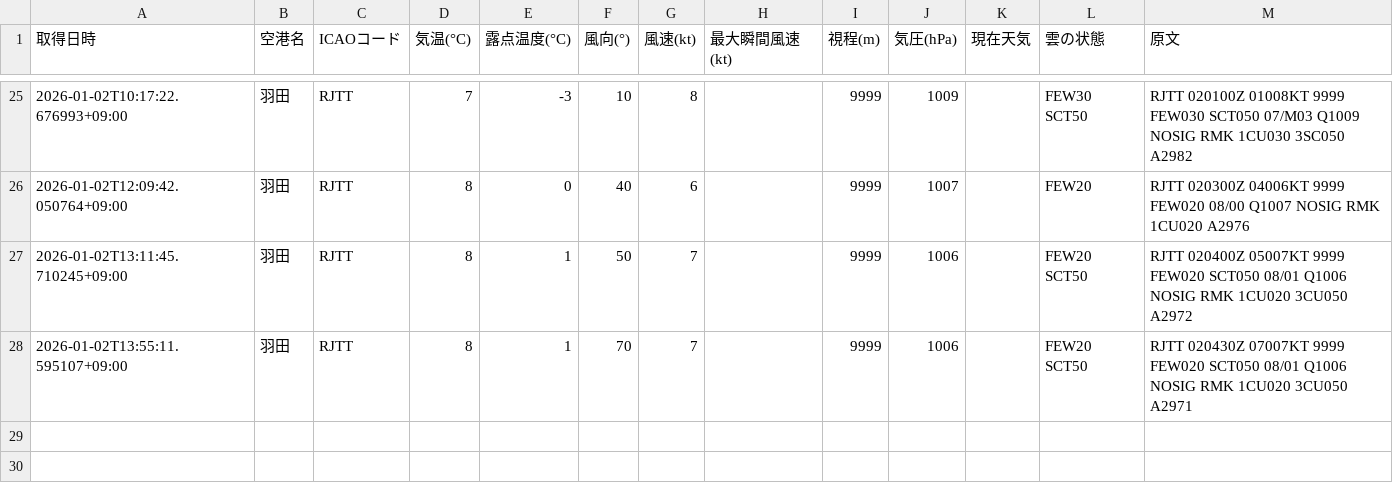
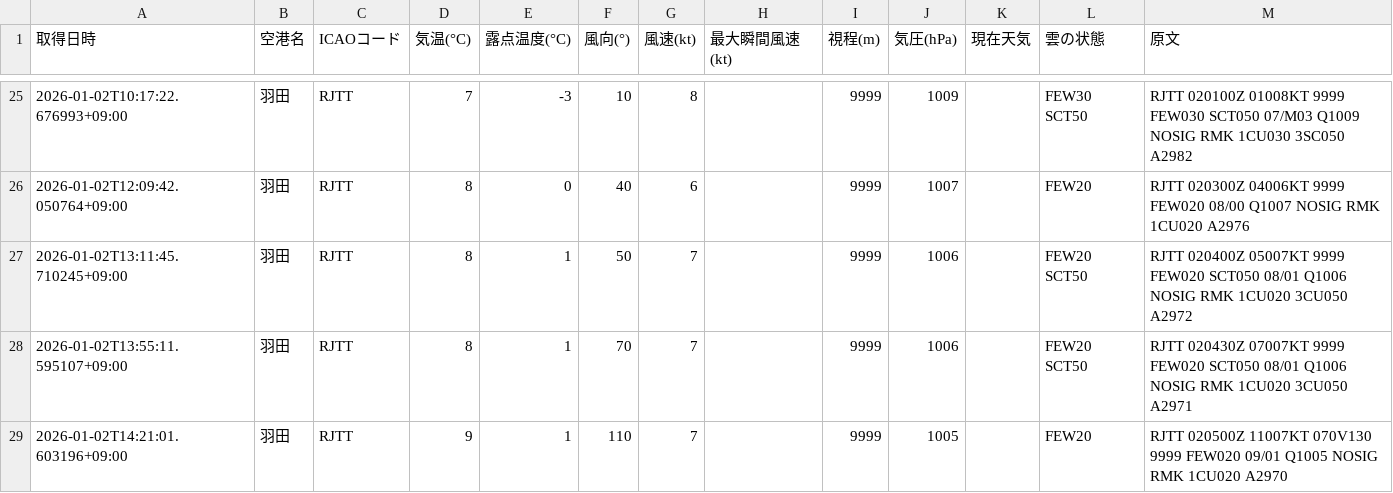
Before and after one commit to sun-1090/MATER-and-TAF, a CSV file: data/羽田/metar_2026-01-02.csv, drawn as a sheet; only a part is shown, gaps mark what is left out; the diff names each change by its address in the sheet, - before the commit and + after, or states it on an @@ line.

```diff
--- a/data/羽田/metar_2026-01-02.csv
+++ b/data/羽田/metar_2026-01-02.csv
+row 29: 2026-01-02T14:21:01.603196+09:00 | 羽田 | RJTT | 9 | 1 | 110 | 7 |  | 9999 | 1005 |  | FEW20 | RJTT 020500Z 11007KT 070V130 9999 FEW020 09/01 Q1005 NOSIG RMK 1CU020 A2970
```
Also changed, not shown: data/大連/metar_2026-01-02.csv, data/天津/metar_2026-01-02.csv, 1 other file.
